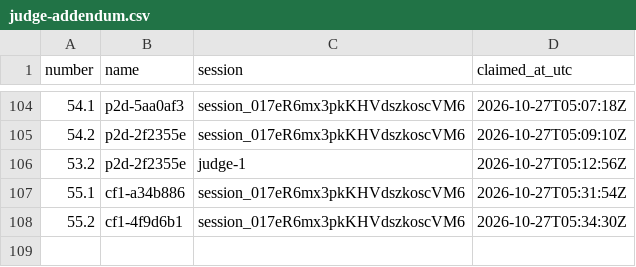
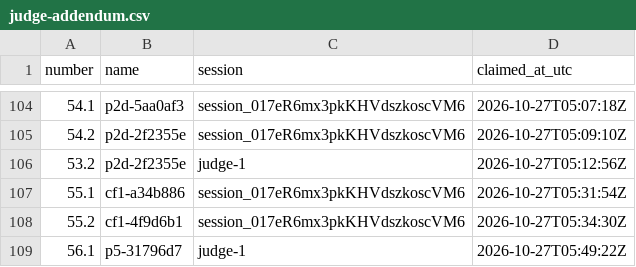
Before and after one commit to contactexepex/omenix-trading, a CSV file: numbers/judge-addendum.csv, drawn as a sheet; only a part is shown, gaps mark what is left out.

```diff
--- a/numbers/judge-addendum.csv
+++ b/numbers/judge-addendum.csv
@@ -108 +108,2 @@ number,name,session,claimed_at_utc
 55.2,cf1-4f9d6b1,session_017eR6mx3pkKHVdszkoscVM6,2026-10-27T05:34:30Z
+56.1,p5-31796d7,judge-1,2026-10-27T05:49:22Z
```
